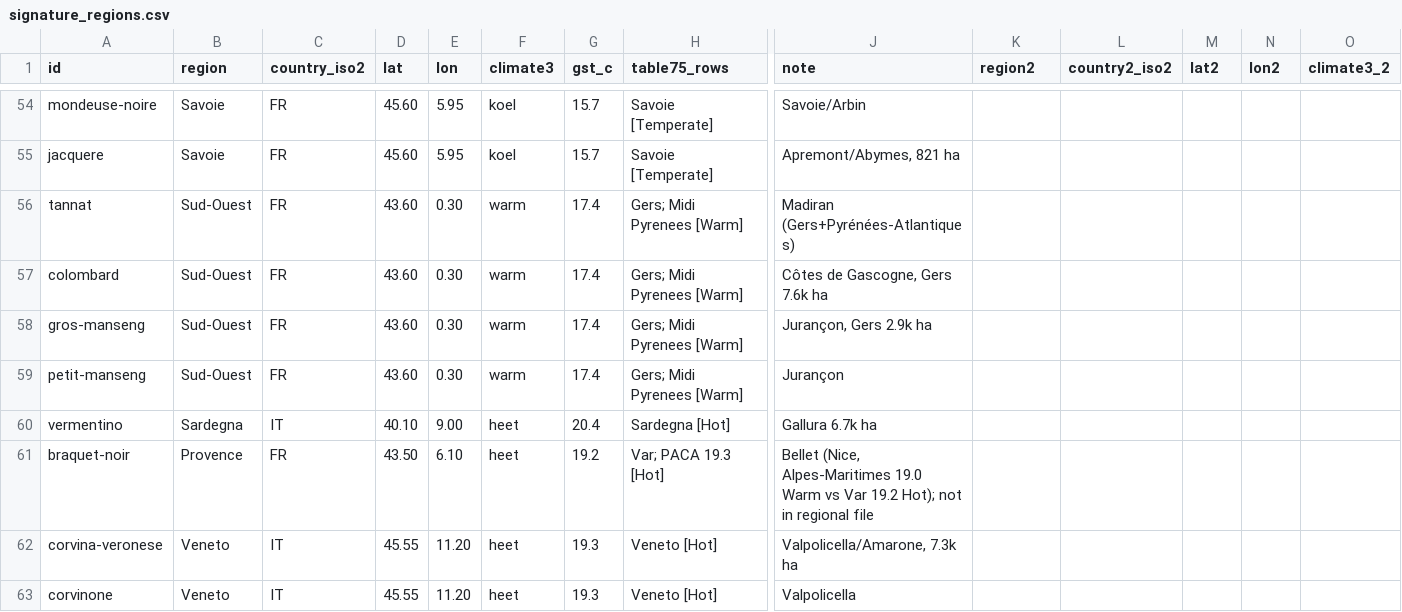
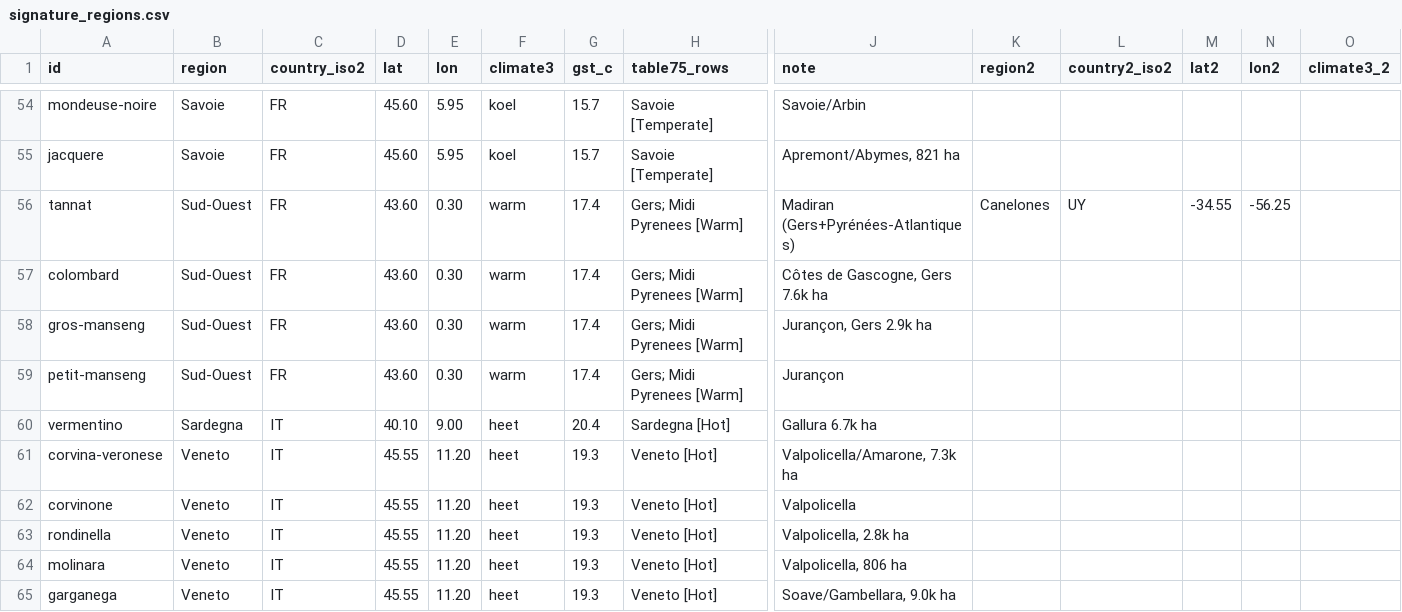
Before and after one commit to GodelloVbP/Grapedle, a CSV file: data/source/signature_regions.csv, drawn as a sheet; only a part is shown, gaps mark what is left out; the shorter side is filled out with more unchanged rows; rows hold the shown columns only; the diff names each change by its address in the sheet, - before the commit and + after, or states it on an @@ line.

```diff
--- a/data/source/signature_regions.csv
+++ b/data/source/signature_regions.csv
-K56 (region2): (empty)
+K56 (region2): Canelones
-L56 (country2_iso2): (empty)
+L56 (country2_iso2): UY
-M56 (lat2): (empty)
+M56 (lat2): -34.55
-N56 (lon2): (empty)
+N56 (lon2): -56.25
-row 61: braquet-noir | Provence | FR | 43.50 | 6.10 | heet | 19.2 | Var; PACA 19.3 [Hot] | Bellet (Nice, Alpes-Maritimes 19.0 Warm vs Var 19.2 Hot); not in regional file
```
Also changed, not shown: data/source/answer_pool.csv, 9 other files.
